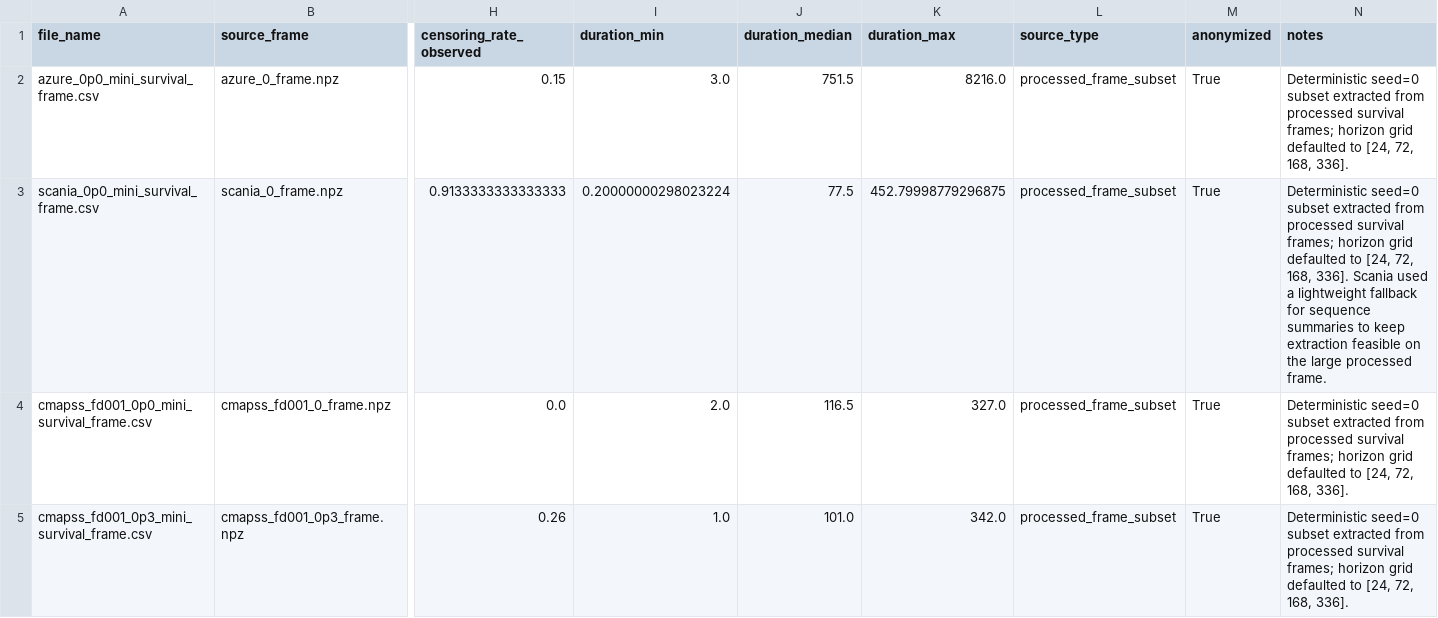
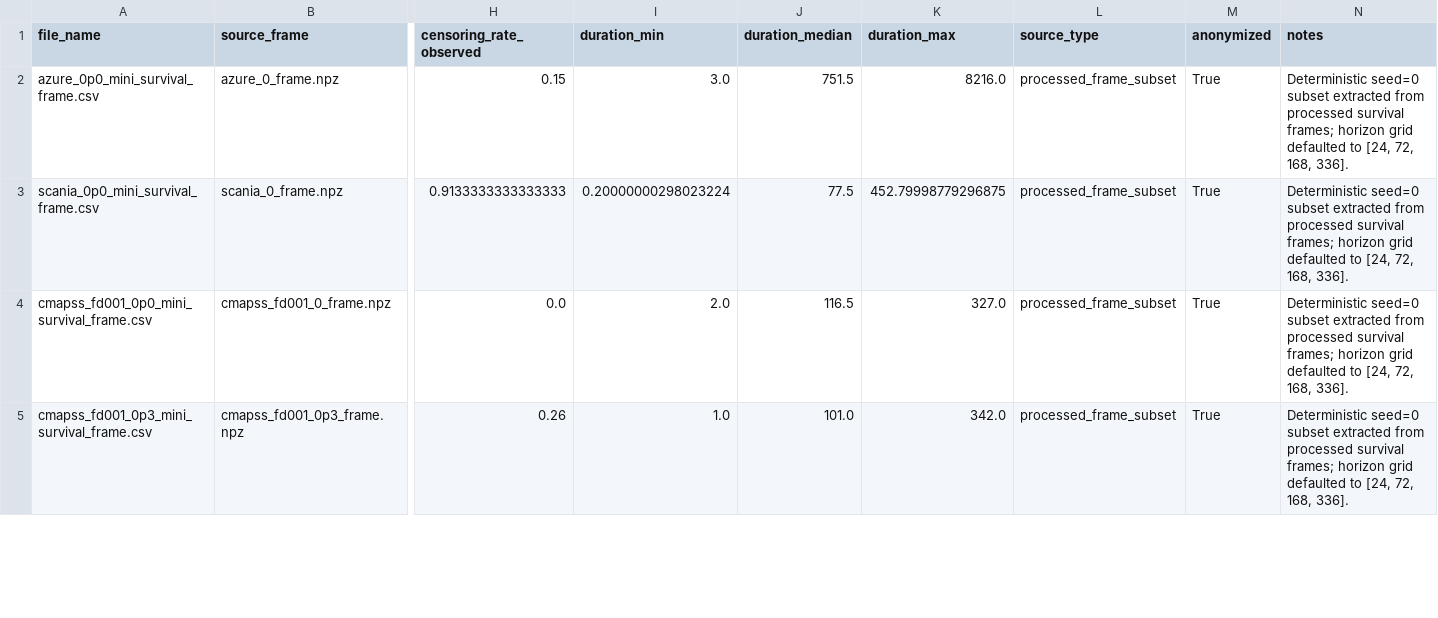
Before and after one commit to anonymous6704/predictive-maintenance-sample-data, a CSV file: data_samples/data/quick_view/mini_sample_manifest.csv, drawn as a sheet; only a part is shown, gaps mark what is left out; the diff names each change by its address in the sheet, - before the commit and + after, or states it on an @@ line.

Commit message:
docs: refresh sample validation metadata

```diff
--- a/data_samples/data/quick_view/mini_sample_manifest.csv
+++ b/data_samples/data/quick_view/mini_sample_manifest.csv
-N3 (notes): …168, 336]. Scania used a lightweight fallback for sequence summaries to keep extraction feasible on the large processed frame.
+N3 (notes): …168, 336].
```
Also changed, not shown: 2 other files.
